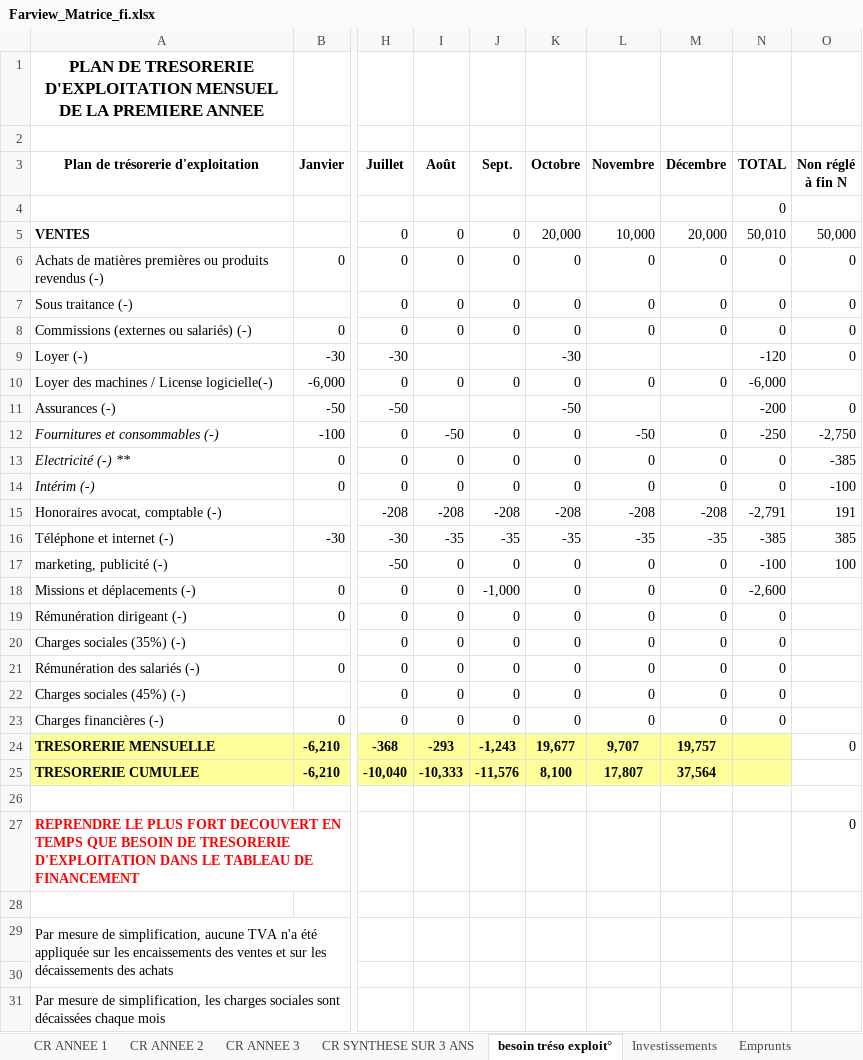
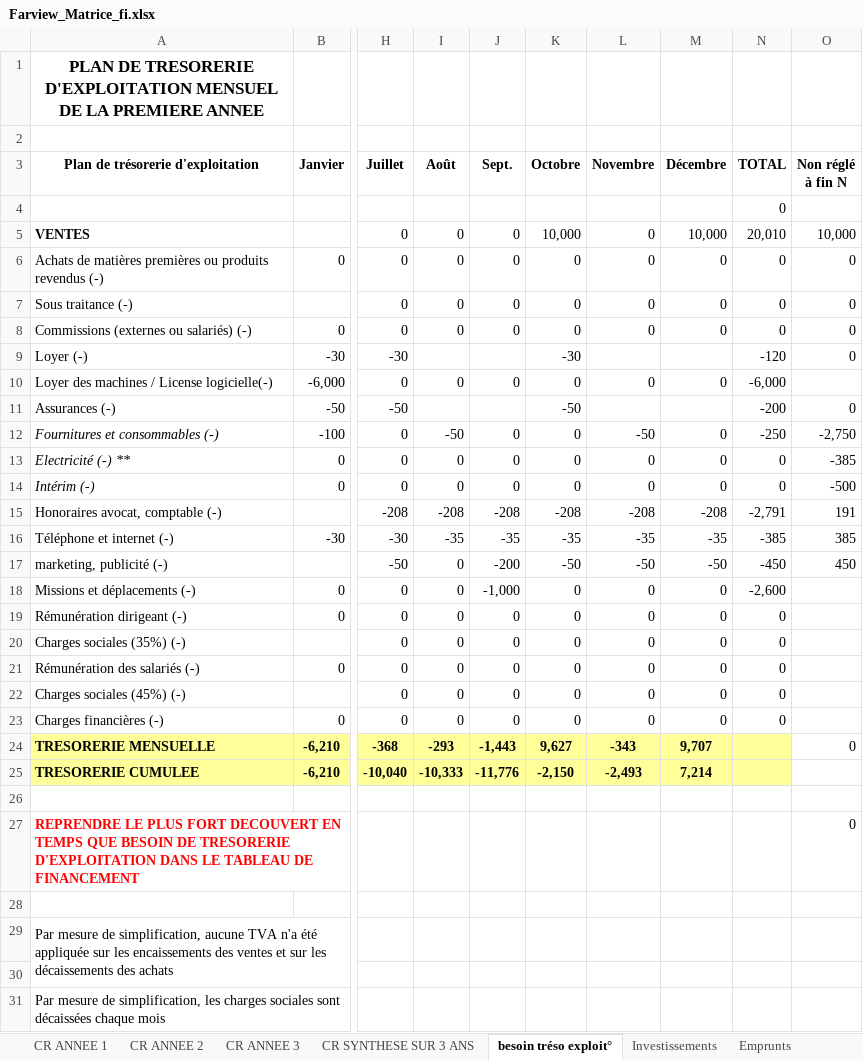
Before and after one commit to Killian-Herveau/PIMS, an Excel workbook: OppAffaire/Farview_Matrice_fi.xlsx, sheet besoin tréso exploit°, drawn as a sheet; only a part is shown, gaps mark what is left out; values as stored, in another font and other column widths than the file's, no borders; the diff names each change by its address in the sheet, - before the commit and + after, or states it on an @@ line.

```diff
--- a/OppAffaire/Farview_Matrice_fi.xlsx (sheet besoin tréso exploit°)
+++ b/OppAffaire/Farview_Matrice_fi.xlsx (sheet besoin tréso exploit°)
-K5 (Octobre): 20,000
+K5 (Octobre): 10,000
-L5 (Novembre): 10,000
+L5 (Novembre): 0
-M5 (Décembre): 20,000
+M5 (Décembre): 10,000
-N5 (TOTAL): 50,010
+N5 (TOTAL): 20,010
-O5 (Non réglé à fin N): 50,000
+O5 (Non réglé à fin N): 10,000
-O14 (Non réglé à fin N): -100
+O14 (Non réglé à fin N): -500
-J17 (Sept.): 0
+J17 (Sept.): -200
-K17 (Octobre): 0
+K17 (Octobre): -50
-L17 (Novembre): 0
+L17 (Novembre): -50
-M17 (Décembre): 0
+M17 (Décembre): -50
-N17 (TOTAL): -100
+N17 (TOTAL): -450
-O17 (Non réglé à fin N): 100
+O17 (Non réglé à fin N): 450
-J24 (Sept.): -1,243
+J24 (Sept.): -1,443
-K24 (Octobre): 19,677
+K24 (Octobre): 9,627
-L24 (Novembre): 9,707
+L24 (Novembre): -343
-M24 (Décembre): 19,757
+M24 (Décembre): 9,707
-J25 (Sept.): -11,576
+J25 (Sept.): -11,776
-K25 (Octobre): 8,100
+K25 (Octobre): -2,150
-L25 (Novembre): 17,807
+L25 (Novembre): -2,493
-M25 (Décembre): 37,564
+M25 (Décembre): 7,214
```
Also changed, not shown: sheet CR ANNEE 3, sheet CR ANNEE 2, sheet CR SYNTHESE SUR 3 ANS, sheet CR ANNEE 1, sheet Investissements, formulas that keep their value, hidden cells.
